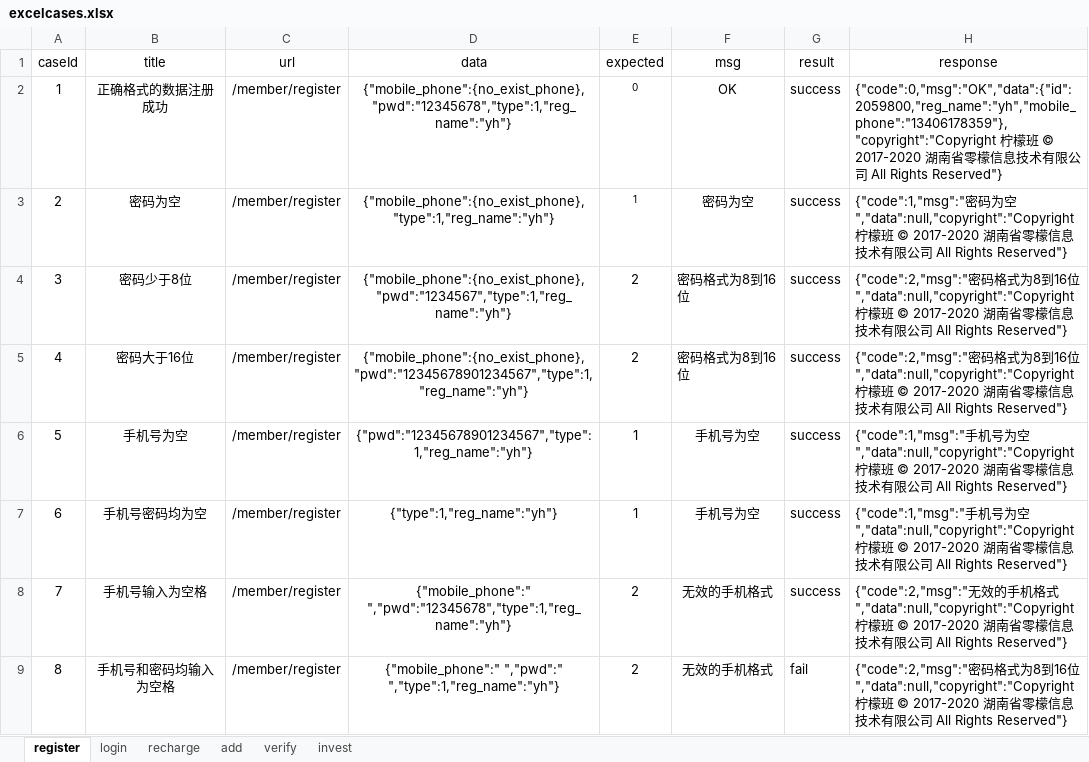
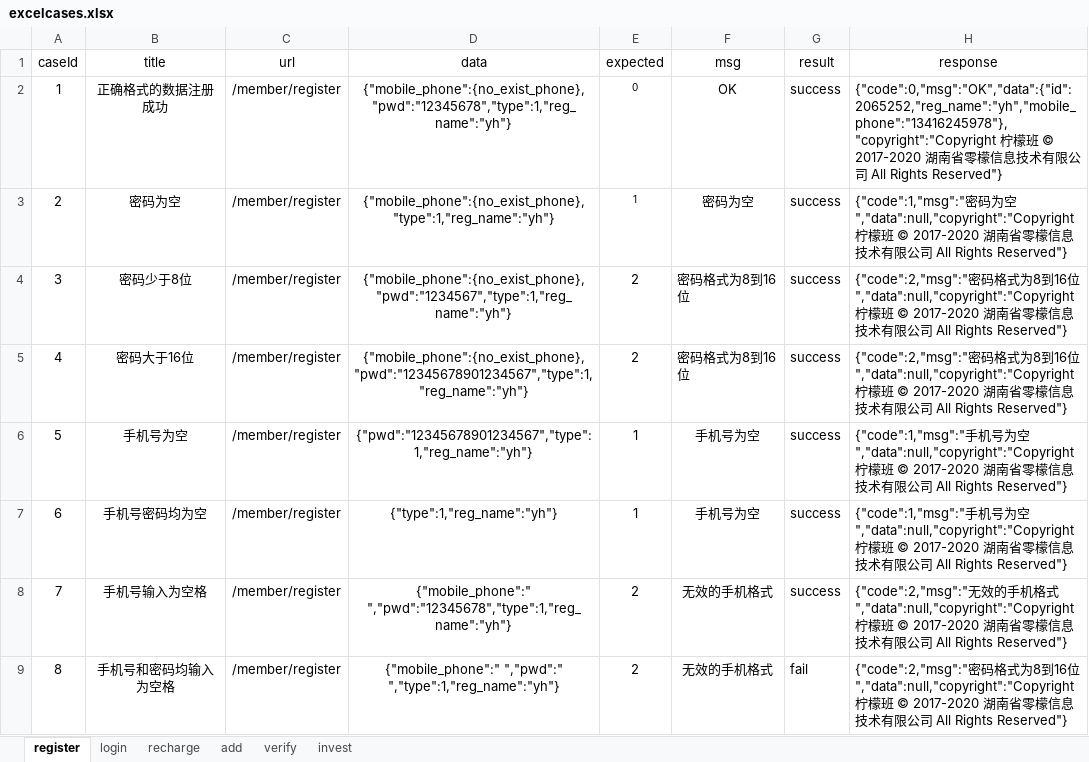
Before and after one commit to yhusr/7.27test, an Excel workbook: data/excelcases.xlsx, sheet register, drawn as a sheet; values as stored, in another font and other column widths than the file's, no borders; the diff names each change by its address in the sheet, - before the commit and + after, or states it on an @@ line.

```diff
--- a/data/excelcases.xlsx (sheet register)
+++ b/data/excelcases.xlsx (sheet register)
-H2 (response): {"code":0,"msg":"OK","data":{"id":2059800,"reg_name":"yh","mobile_phone":"13406178359"},"copyright":"Copyright 柠檬…
+H2 (response): {"code":0,"msg":"OK","data":{"id":2065252,"reg_name":"yh","mobile_phone":"13416245978"},"copyright":"Copyright 柠檬…
```
Also changed, not shown: 5 other files.
